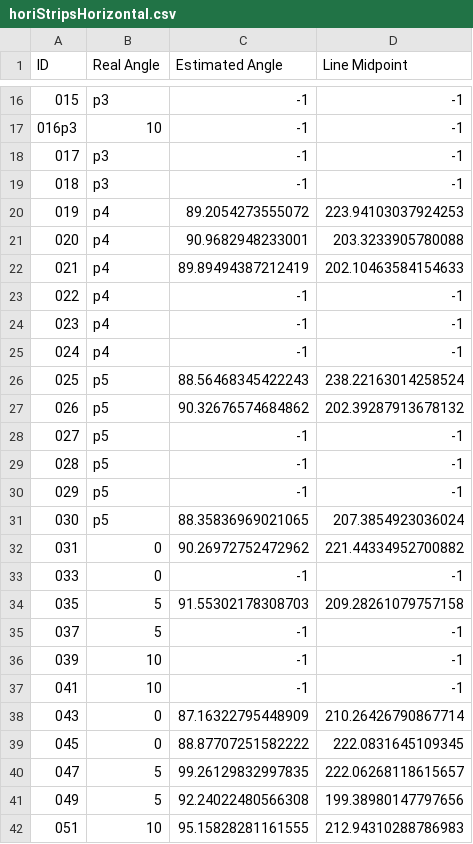
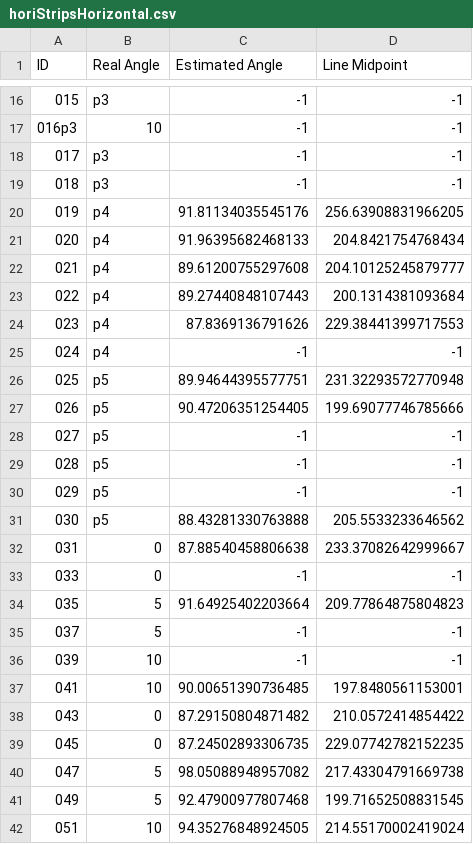
Before and after one commit to NicholasBerryman/CropRowOrient, a CSV file: proper/landscape/horiStripsHorizontal.csv, drawn as a sheet; only a part is shown, gaps mark what is left out; the diff covers the shown part only.

Commit message:
Initial implementation data

```diff
--- a/proper/landscape/horiStripsHorizontal.csv
+++ b/proper/landscape/horiStripsHorizontal.csv
@@ -19,10 +19,10 @@ ID,Real Angle,Estimated Angle,Line Midpoint
 018,p3,-1,-1
-019,p4,89.2054273555072,223.94103037924253
-020,p4,90.9682948233001,203.3233905780088
-021,p4,89.89494387212419,202.10463584154633
-022,p4,-1,-1
-023,p4,-1,-1
+019,p4,91.81134035545176,256.63908831966205
+020,p4,91.96395682468133,204.8421754768434
+021,p4,89.61200755297608,204.10125245879777
+022,p4,89.27440848107443,200.1314381093684
+023,p4,87.8369136791626,229.38441399717553
 024,p4,-1,-1
-025,p5,88.56468345422243,238.22163014258524
-026,p5,90.32676574684862,202.39287913678132
+025,p5,89.94644395577751,231.32293572770948
+026,p5,90.47206351254405,199.69077746785666
 027,p5,-1,-1
@@ -30,13 +30,13 @@ ID,Real Angle,Estimated Angle,Line Midpoint
 029,p5,-1,-1
-030,p5,88.35836969021065,207.3854923036024
-031,0,90.26972752472962,221.44334952700882
+030,p5,88.43281330763888,205.5533233646562
+031,0,87.88540458806638,233.37082642999667
 033,0,-1,-1
-035,5,91.55302178308703,209.28261079757158
+035,5,91.64925402203664,209.77864875804823
 037,5,-1,-1
 039,10,-1,-1
-041,10,-1,-1
-043,0,87.16322795448909,210.26426790867714
-045,0,88.87707251582222,222.0831645109345
-047,5,99.26129832997835,222.06268118615657
-049,5,92.24022480566308,199.38980147797656
-051,10,95.15828281161555,212.94310288786983
+041,10,90.00651390736485,197.8480561153001
+043,0,87.29150804871482,210.0572414854422
+045,0,87.24502893306735,229.07742782152235
+047,5,98.05088948957082,217.43304791669738
+049,5,92.47900977807468,199.71652508831545
+051,10,94.35276848924505,214.55170002419024
```
Also changed, not shown: 80 edited cells elsewhere in this file, proper/landscape/simpliStripsHorizontal.csv, proper/landscape/steepGradientHorizontal.csv, 16 other files.
